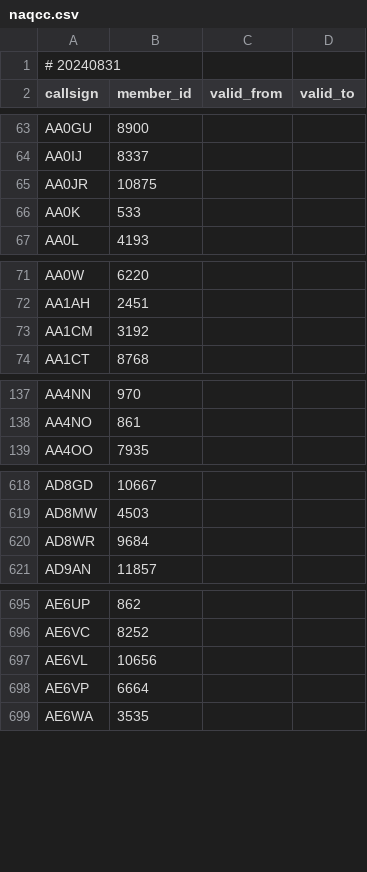
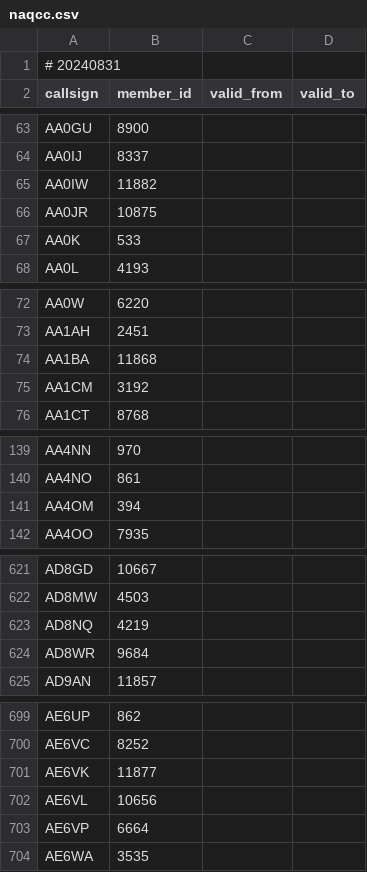
Before and after one commit to foldynl/hamradio-membeship-lists, a CSV file: lists/naqcc.csv, drawn as a sheet; only a part is shown, gaps mark what is left out; the diff covers the shown part only; the diff names each change by its address in the sheet, - before the commit and + after, or states it on an @@ line.

```diff
--- a/lists/naqcc.csv
+++ b/lists/naqcc.csv
+row 65: AA0IW | 11882
+row 74: AA1BA | 11868
+row 141: AA4OM | 394
+row 623: AD8NQ | 4219
+row 701: AE6VK | 11877
```
Also changed, not shown: 29 added rows and 8 removed rows elsewhere in this file, lists/a1club.csv, lists/agcwdl.csv, 19 other files.
